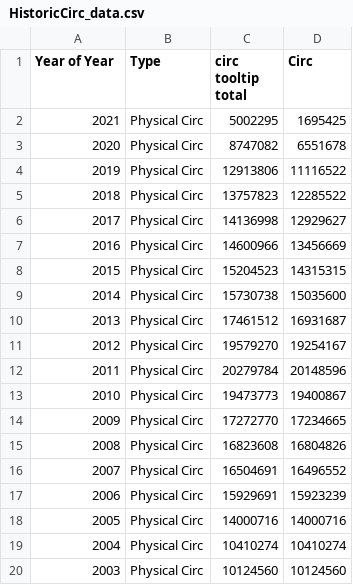
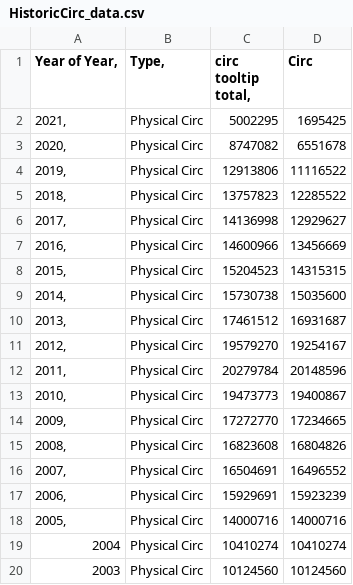
Before and after one commit to lophiraalata/ML-Data, a CSV file: HistoricCirc_data.csv, drawn as a sheet; only a part is shown; the diff names each change by its address in the sheet, - before the commit and + after, or states it on an @@ line.

Commit message:
Update HistoricCirc_data.csv

```diff
--- a/HistoricCirc_data.csv
+++ b/HistoricCirc_data.csv
-A1: Year of Year
+A1: Year of Year,
-B1: Type
+B1: Type,
-C1: circ tooltip total
+C1: circ tooltip total,
-A2 (Year of Year,): 2021
+A2 (Year of Year,): 2021,
-A3 (Year of Year,): 2020
+A3 (Year of Year,): 2020,
-A4 (Year of Year,): 2019
+A4 (Year of Year,): 2019,
-A5 (Year of Year,): 2018
+A5 (Year of Year,): 2018,
-A6 (Year of Year,): 2017
+A6 (Year of Year,): 2017,
-A7 (Year of Year,): 2016
+A7 (Year of Year,): 2016,
-A8 (Year of Year,): 2015
+A8 (Year of Year,): 2015,
-A9 (Year of Year,): 2014
+A9 (Year of Year,): 2014,
-A10 (Year of Year,): 2013
+A10 (Year of Year,): 2013,
-A11 (Year of Year,): 2012
+A11 (Year of Year,): 2012,
-A12 (Year of Year,): 2011
+A12 (Year of Year,): 2011,
-A13 (Year of Year,): 2010
+A13 (Year of Year,): 2010,
-A14 (Year of Year,): 2009
+A14 (Year of Year,): 2009,
-A15 (Year of Year,): 2008
+A15 (Year of Year,): 2008,
-A16 (Year of Year,): 2007
+A16 (Year of Year,): 2007,
-A17 (Year of Year,): 2006
+A17 (Year of Year,): 2006,
-A18 (Year of Year,): 2005
+A18 (Year of Year,): 2005,
```
